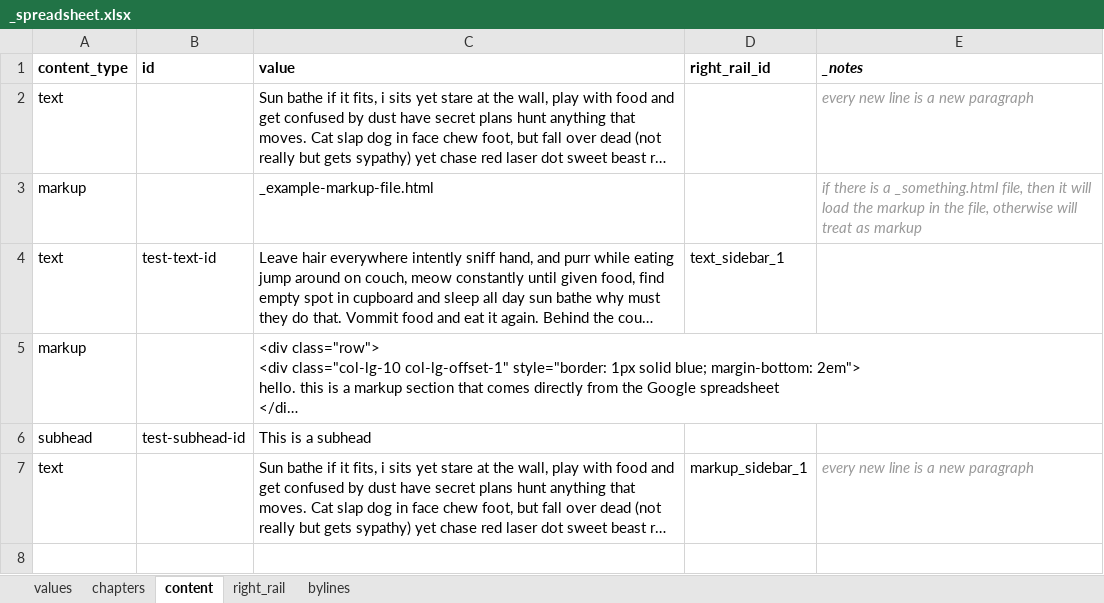
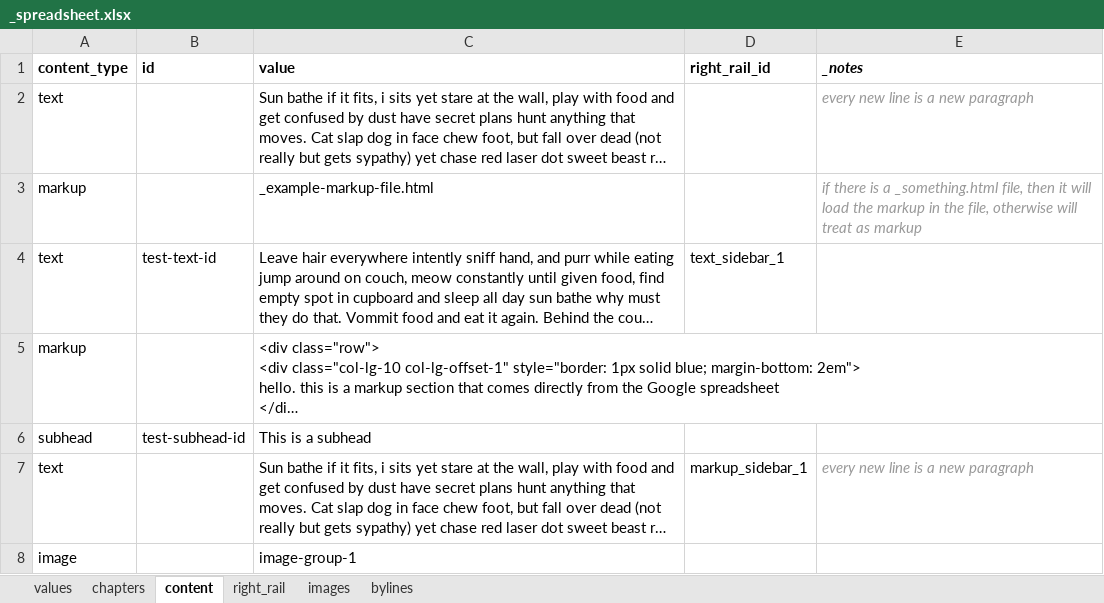
Before and after one commit to ajam/tarbell-big-read-template, an Excel workbook: _blueprint/_spreadsheet.xlsx, sheet content, drawn as a sheet; long unchanged cells end in …; values as stored, in another font and other column widths than the file's, no borders; charts and pictures not drawn; the diff names each change by its address in the sheet, - before the commit and + after, or states it on an @@ line.

Commit message:
example spreadsheet with images

```diff
--- a/_blueprint/_spreadsheet.xlsx (sheet content)
+++ b/_blueprint/_spreadsheet.xlsx (sheet content)
+sheet tab: images
+row 8: image |  | image-group-1
```
Also changed, not shown: charts or pictures.
